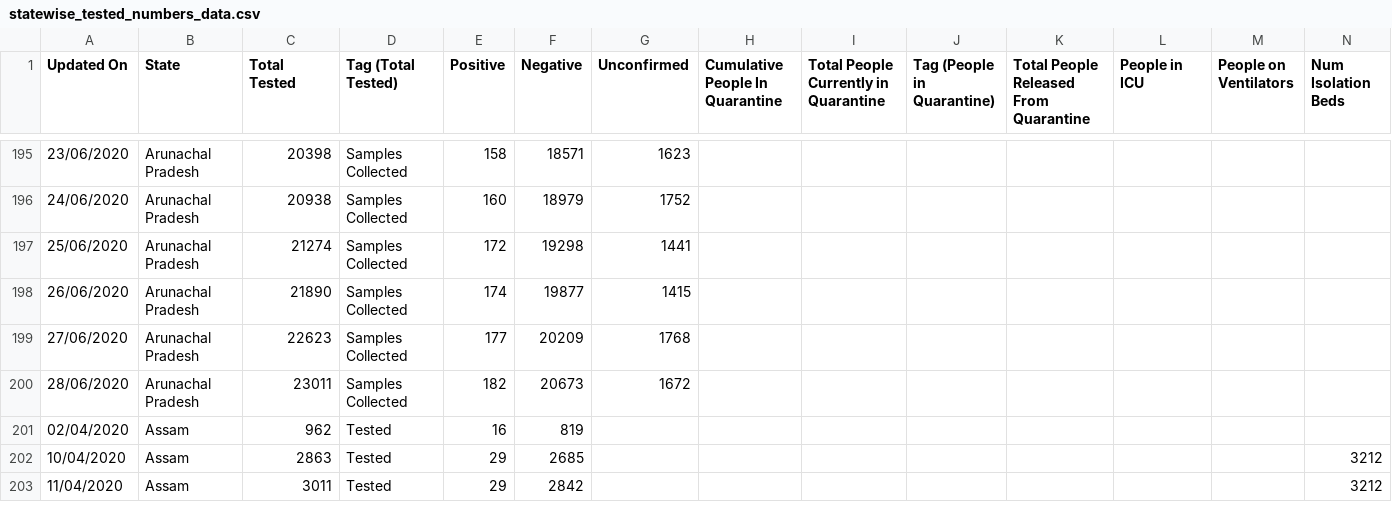
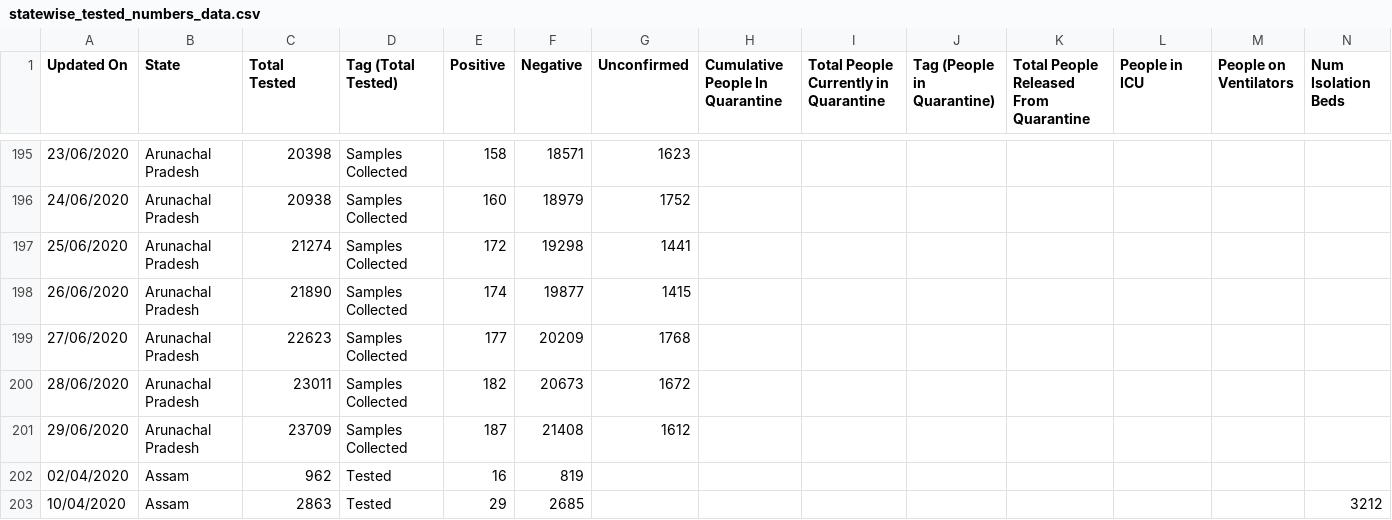
Before and after one commit to maaz619/api, a CSV file: csv/2020-06-29/statewise_tested_numbers_data.csv, drawn as a sheet; only a part is shown, gaps mark what is left out; the shorter side is filled out with more unchanged rows; rows hold the shown columns only; the diff names each change by its address in the sheet, - before the commit and + after, or states it on an @@ line.

Commit message:
data updated on - Mon Jun 29 17:08:14 UTC 2020

```diff
--- a/csv/2020-06-29/statewise_tested_numbers_data.csv
+++ b/csv/2020-06-29/statewise_tested_numbers_data.csv
+row 201: 29/06/2020 | Arunachal Pradesh | 23709 | Samples Collected | 187 | 21408 | 1612
```
Also changed, not shown: csv/2020-06-29/district_wise.csv, csv/2020-06-29/state_wise.csv, 34 other files.
